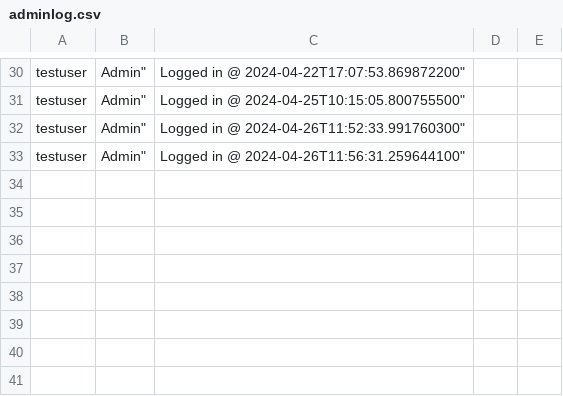
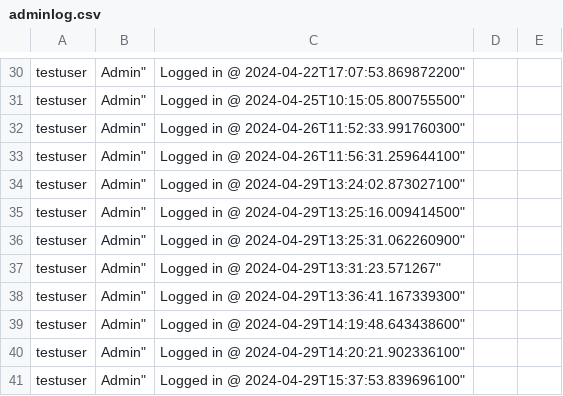
Before and after one commit to Radush02/PAO-Spring-App, a CSV file: src/main/java/com/example/proiectpao/logs/adminlog.csv, drawn as a sheet; only a part is shown, gaps mark what is left out; the diff names each change by its address in the sheet, - before the commit and + after, or states it on an @@ line.

```diff
--- a/src/main/java/com/example/proiectpao/logs/adminlog.csv
+++ b/src/main/java/com/example/proiectpao/logs/adminlog.csv
+row 34: testuser | Admin" | Logged in @ 2024-04-29T13:24:02.873027100"
+row 35: testuser | Admin" | Logged in @ 2024-04-29T13:25:16.009414500"
+row 36: testuser | Admin" | Logged in @ 2024-04-29T13:25:31.062260900"
+row 37: testuser | Admin" | Logged in @ 2024-04-29T13:31:23.571267"
+row 38: testuser | Admin" | Logged in @ 2024-04-29T13:36:41.167339300"
+row 39: testuser | Admin" | Logged in @ 2024-04-29T14:19:48.643438600"
+row 40: testuser | Admin" | Logged in @ 2024-04-29T14:20:21.902336100"
+row 41: testuser | Admin" | Logged in @ 2024-04-29T15:37:53.839696100"
```
Also changed, not shown: 29 other files.
